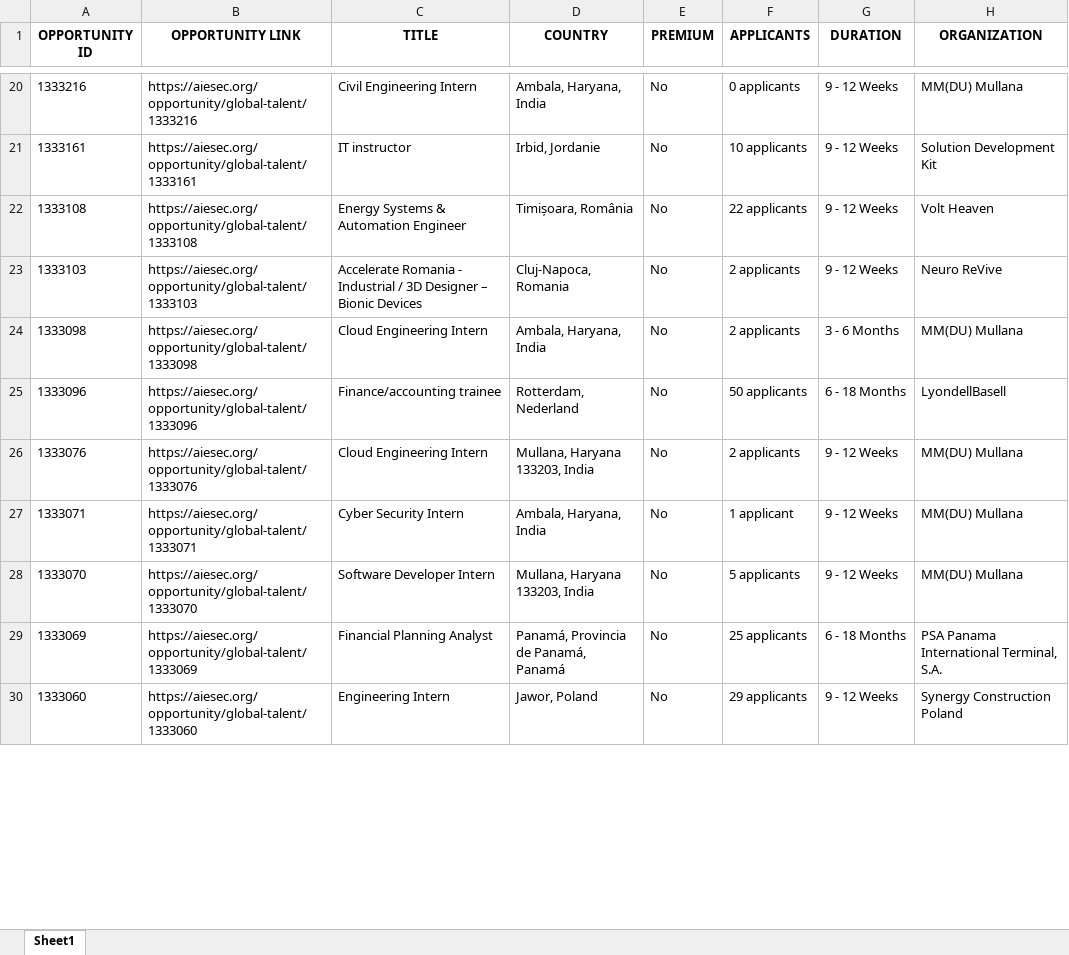
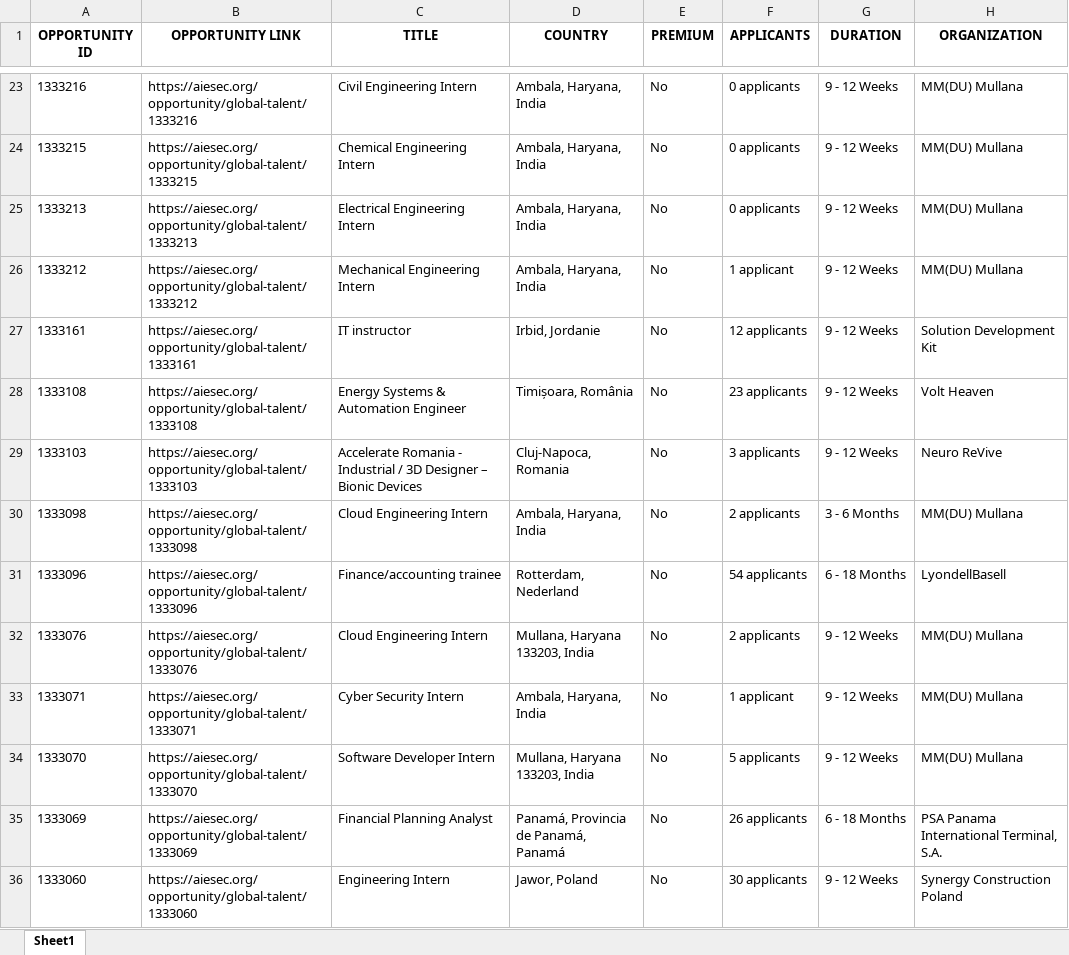
Before and after one commit to IbrahiimHassan/AIESEC_GUC, an Excel workbook: Today.xlsx, sheet Sheet1, drawn as a sheet; only a part is shown, gaps mark what is left out; values as stored, in another font and other column widths than the file's, no borders; addresses are those after the commit; the diff covers the shown part only; the diff names each change by its address in the sheet, - before the commit and + after, or states it on an @@ line.

```diff
--- a/Today.xlsx (sheet Sheet1)
+++ b/Today.xlsx (sheet Sheet1)
+row 24: 1333215 | https://aiesec.org/opportunity/global-talent/1333215 | Chemical Engineering Intern | Ambala, Haryana, India | No | 0 applicants | 9 - 12 Weeks | MM(DU) Mullana
+row 25: 1333213 | https://aiesec.org/opportunity/global-talent/1333213 | Electrical Engineering Intern | Ambala, Haryana, India | No | 0 applicants | 9 - 12 Weeks | MM(DU) Mullana
+row 26: 1333212 | https://aiesec.org/opportunity/global-talent/1333212 | Mechanical Engineering Intern | Ambala, Haryana, India | No | 1 applicant | 9 - 12 Weeks | MM(DU) Mullana
-F27 (APPLICANTS): 10 applicants
+F27 (APPLICANTS): 12 applicants
-F28 (APPLICANTS): 22 applicants
+F28 (APPLICANTS): 23 applicants
-F29 (APPLICANTS): 2 applicants
+F29 (APPLICANTS): 3 applicants
-F31 (APPLICANTS): 50 applicants
+F31 (APPLICANTS): 54 applicants
-F35 (APPLICANTS): 25 applicants
+F35 (APPLICANTS): 26 applicants
-F36 (APPLICANTS): 29 applicants
+F36 (APPLICANTS): 30 applicants
```
Also changed, not shown: 9 added rows, 4 removed rows, 4 moved rows and 76 edited cells elsewhere in this sheet, New.xlsx, 1 other file.
